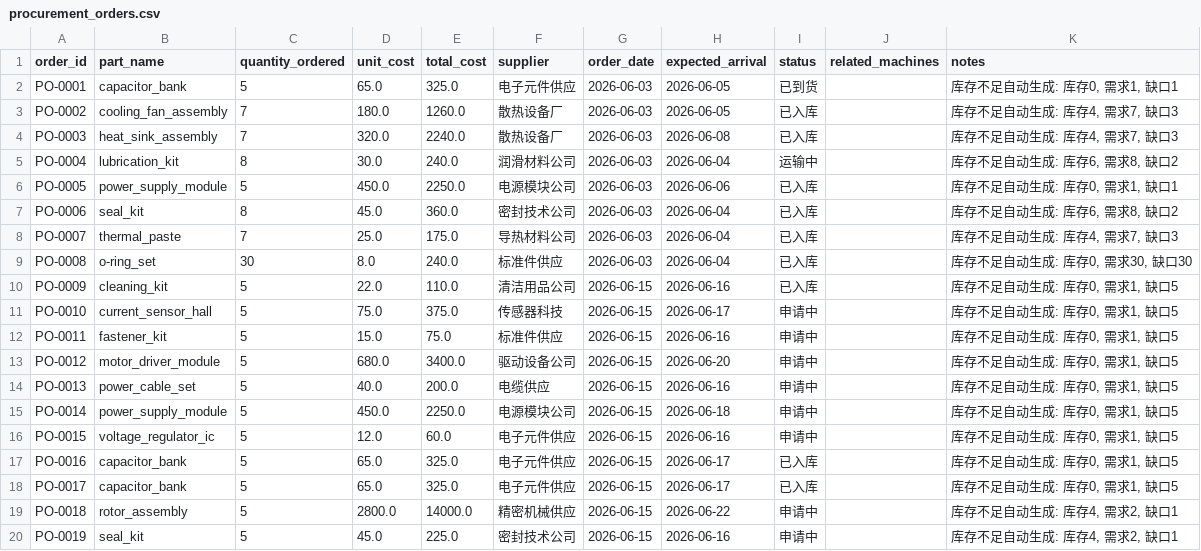
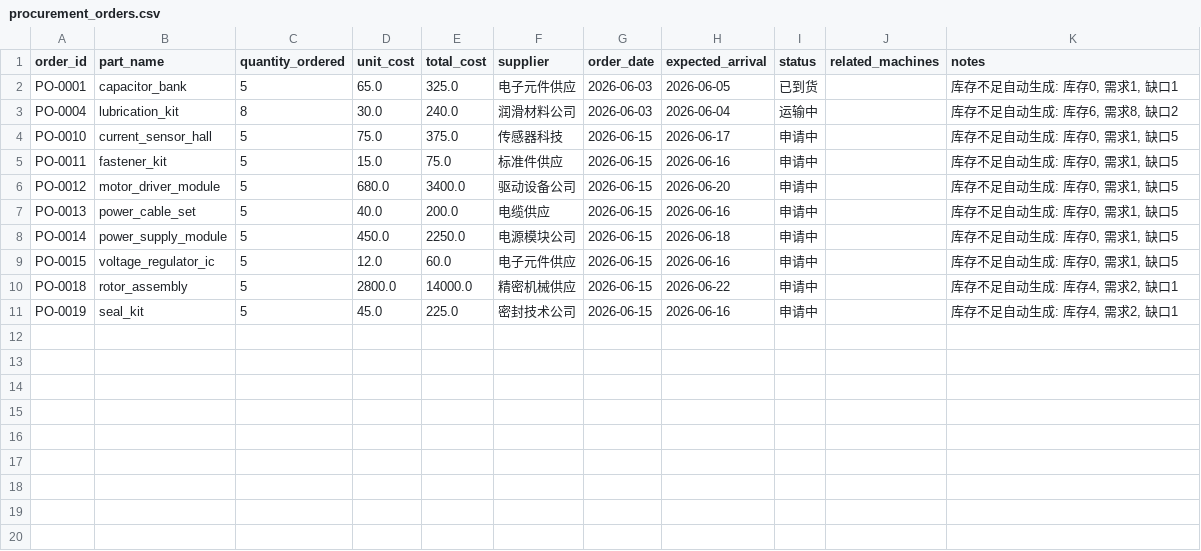
Before and after one commit to yuzzz710/Predictive-Maintenance-Platform, a CSV file: web-dashboard/data/procurement_orders.csv, drawn as a sheet.

```diff
--- a/web-dashboard/data/procurement_orders.csv
+++ b/web-dashboard/data/procurement_orders.csv
@@ -2,10 +2,3 @@ order_id,part_name,quantity_ordered,unit_cost,total_cost,supplier,order_date,exp
 PO-0001,capacitor_bank,5,65.0,325.0,电子元件供应,2026-06-03,2026-06-05,已到货,,"库存不足自动生成: 库存0, 需求1, 缺口1"
-PO-0002,cooling_fan_assembly,7,180.0,1260.0,散热设备厂,2026-06-03,2026-06-05,已入库,,"库存不足自动生成: 库存4, 需求7, 缺口3"
-PO-0003,heat_sink_assembly,7,320.0,2240.0,散热设备厂,2026-06-03,2026-06-08,已入库,,"库存不足自动生成: 库存4, 需求7, 缺口3"
 PO-0004,lubrication_kit,8,30.0,240.0,润滑材料公司,2026-06-03,2026-06-04,运输中,,"库存不足自动生成: 库存6, 需求8, 缺口2"
-PO-0005,power_supply_module,5,450.0,2250.0,电源模块公司,2026-06-03,2026-06-06,已入库,,"库存不足自动生成: 库存0, 需求1, 缺口1"
-PO-0006,seal_kit,8,45.0,360.0,密封技术公司,2026-06-03,2026-06-04,已入库,,"库存不足自动生成: 库存6, 需求8, 缺口2"
-PO-0007,thermal_paste,7,25.0,175.0,导热材料公司,2026-06-03,2026-06-04,已入库,,"库存不足自动生成: 库存4, 需求7, 缺口3"
-PO-0008,o-ring_set,30,8.0,240.0,标准件供应,2026-06-03,2026-06-04,已入库,,"库存不足自动生成: 库存0, 需求30, 缺口30"
-PO-0009,cleaning_kit,5,22.0,110.0,清洁用品公司,2026-06-15,2026-06-16,已入库,,"库存不足自动生成: 库存0, 需求1, 缺口5"
 PO-0010,current_sensor_hall,5,75.0,375.0,传感器科技,2026-06-15,2026-06-17,申请中,,"库存不足自动生成: 库存0, 需求1, 缺口5"
@@ -16,4 +9,2 @@ PO-0014,power_supply_module,5,450.0,2250.0,电源模块公司,2026-06-15,2026-06
 PO-0015,voltage_regulator_ic,5,12.0,60.0,电子元件供应,2026-06-15,2026-06-16,申请中,,"库存不足自动生成: 库存0, 需求1, 缺口5"
-PO-0016,capacitor_bank,5,65.0,325.0,电子元件供应,2026-06-15,2026-06-17,已入库,,"库存不足自动生成: 库存0, 需求1, 缺口5"
-PO-0017,capacitor_bank,5,65.0,325.0,电子元件供应,2026-06-15,2026-06-17,已入库,,"库存不足自动生成: 库存0, 需求1, 缺口5"
 PO-0018,rotor_assembly,5,2800.0,14000.0,精密机械供应,2026-06-15,2026-06-22,申请中,,"库存不足自动生成: 库存4, 需求2, 缺口1"
```
Also changed, not shown: web-dashboard/data/downtime_schedule.csv, web-dashboard/data/maintenance_work_orders.csv, 14 other files.
